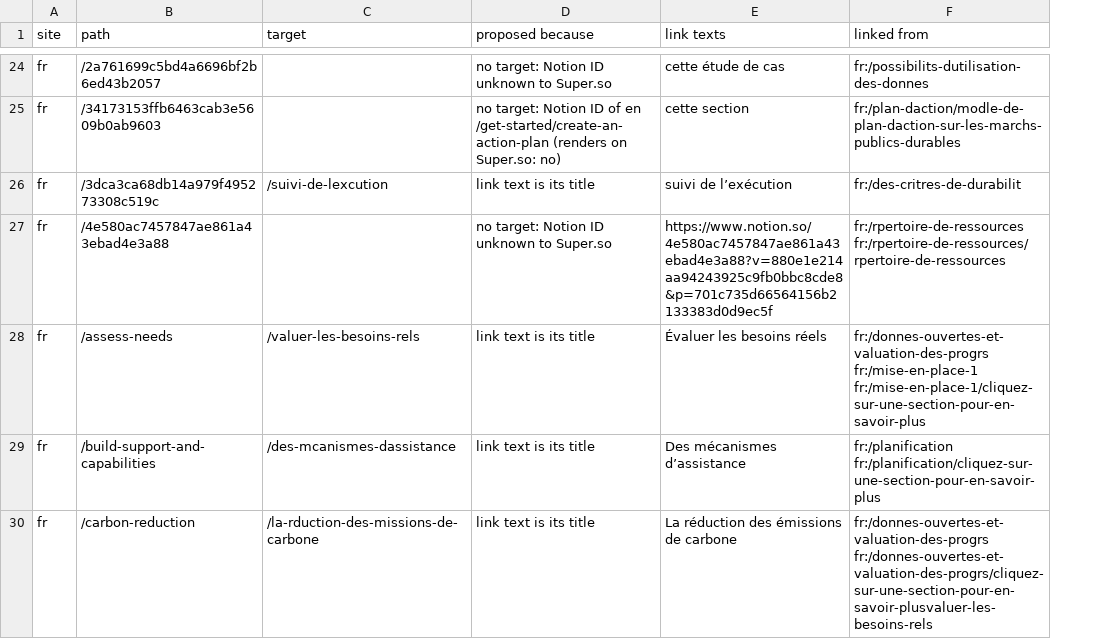
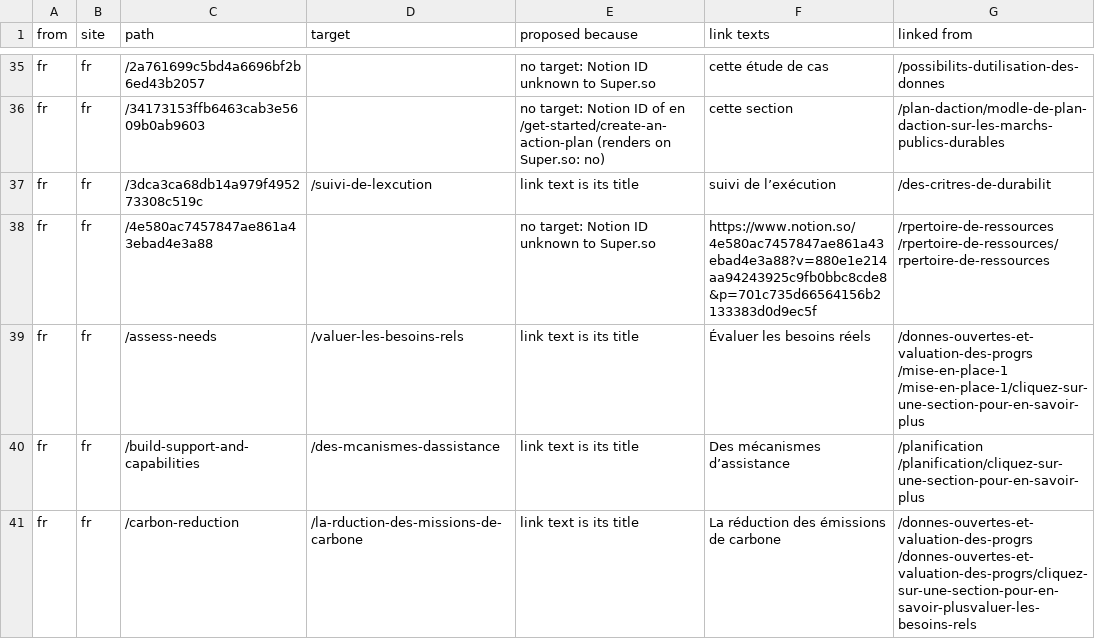
Before and after one commit to open-contracting-partnership/sustainable.open-contracting.org, a CSV file: link-fixes.csv, drawn as a sheet; only a part is shown, gaps mark what is left out; addresses are those after the commit; the diff covers the shown part only; the diff names each change by its address in the sheet, - before the commit and + after, or states it on an @@ line.

```diff
--- a/link-fixes.csv
+++ b/link-fixes.csv
+column A (from), rows 35-41: all fr
-G35 (linked from): fr:/possibilits-dutilisation-des-donnes
+G35 (linked from): /possibilits-dutilisation-des-donnes
-G36 (linked from): fr:/plan-daction/modle-de-plan-daction-sur-les-marchs-publics-durables
+G36 (linked from): /plan-daction/modle-de-plan-daction-sur-les-marchs-publics-durables
-G37 (linked from): fr:/des-critres-de-durabilit
+G37 (linked from): /des-critres-de-durabilit
-G38 (linked from): fr:/rpertoire-de-ressources fr:/rpertoire-de-ressources/rpertoire-de-ressources
+G38 (linked from): /rpertoire-de-ressources /rpertoire-de-ressources/rpertoire-de-ressources
-G39 (linked from): fr:/donnes-ouvertes-et-valuation-des-progrs fr:/mise-en-place-1 fr:/mise-en-place-1/cliquez-sur-une-section-pour-en-savoir-plus
+G39 (linked from): /donnes-ouvertes-et-valuation-des-progrs /mise-en-place-1 /mise-en-place-1/cliquez-sur-une-section-pour-en-savoir-plus
-G40 (linked from): fr:/planification fr:/planification/cliquez-sur-une-section-pour-en-savoir-plus
+G40 (linked from): /planification /planification/cliquez-sur-une-section-pour-en-savoir-plus
-G41 (linked from): fr:/donnes-ouvertes-et-valuation-des-progrs fr:/donnes-ouvertes-et-valuation-des-progrs/cliquez-sur-une-section-pour-en-savoir-plusvaluer-les-besoins-rels
+G41 (linked from): /donnes-ouvertes-et-valuation-des-progrs /donnes-ouvertes-et-valuation-des-progrs/cliquez-sur-une-section-pour-en-savoir-plusvaluer-les-besoins-rels
```
Also changed, not shown: 13 added rows, 2 removed rows and 52 edited cells elsewhere in this file, 14 other files.
